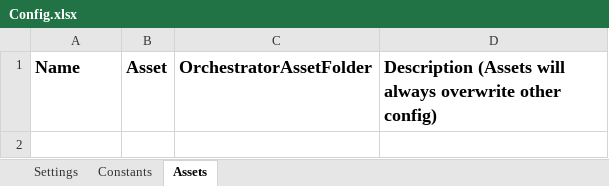
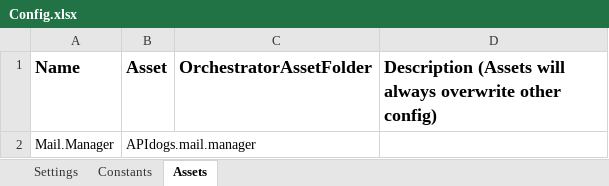
Before and after one commit to VargaIonut/API-Animal-PDD-Dispatcher, an Excel workbook: API-Animal-PDD-Dispatcher/Data/Config.xlsx, sheet Assets, drawn as a sheet; values as stored, in another font and other column widths than the file's, no borders; the diff names each change by its address in the sheet, - before the commit and + after, or states it on an @@ line.

```diff
--- a/API-Animal-PDD-Dispatcher/Data/Config.xlsx (sheet Assets)
+++ b/API-Animal-PDD-Dispatcher/Data/Config.xlsx (sheet Assets)
+row 2: Mail.Manager | APIdogs.mail.manager
```
Also changed, not shown: sheet Constants, sheet Settings, 16 other files.
